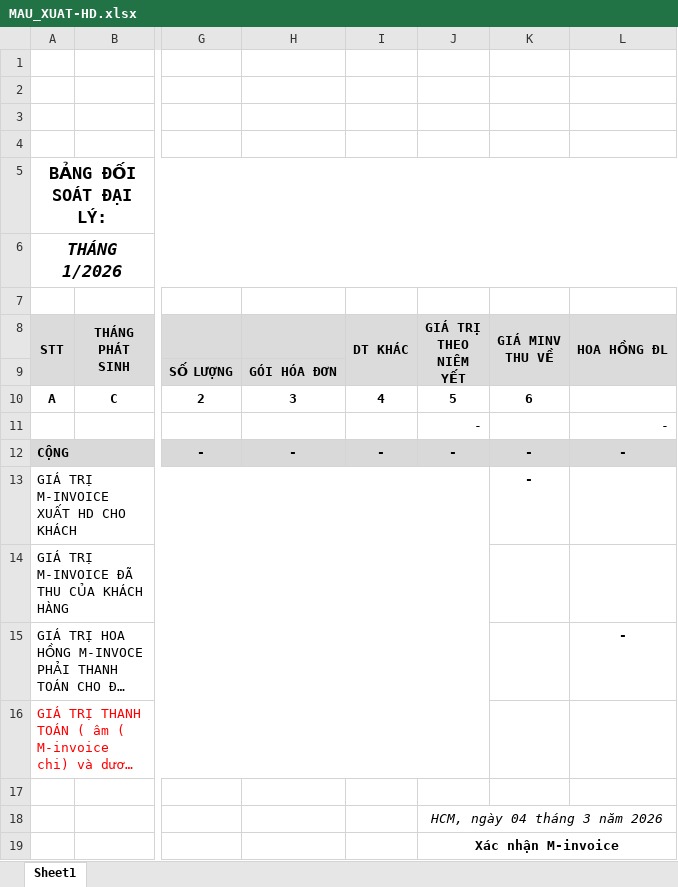
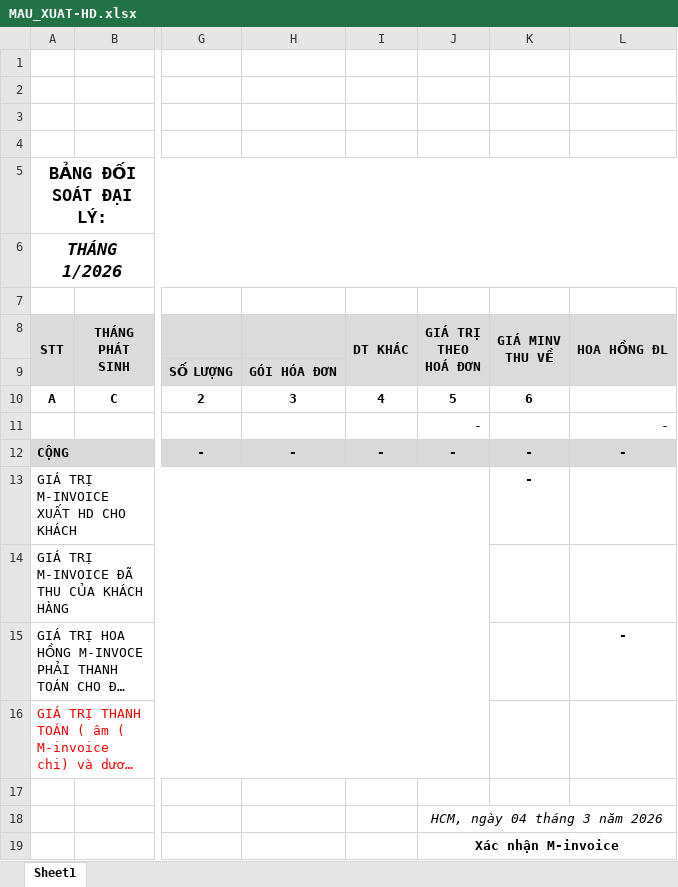
Before and after one commit to lephucpinky/TOOL_EXCEL, an Excel workbook: public/templates/MAU_XUAT-HD.xlsx, sheet Sheet1, drawn as a sheet; only a part is shown, gaps mark what is left out; long unchanged cells end in …; values as stored, in another font and other column widths than the file's, no borders; charts and pictures and conditional formats not drawn; ↵ is a line break in a cell; the diff names each change by its address in the sheet, - before the commit and + after, or states it on an @@ line.

Commit message:
update mau xuatHD

```diff
--- a/public/templates/MAU_XUAT-HD.xlsx (sheet Sheet1)
+++ b/public/templates/MAU_XUAT-HD.xlsx (sheet Sheet1)
-J8: GIÁ TRỊ ↵ THEO NIÊM YẾT
+J8: GIÁ TRỊ ↵ THEO HOÁ ĐƠN
```
Also changed, not shown: 4 other files.
